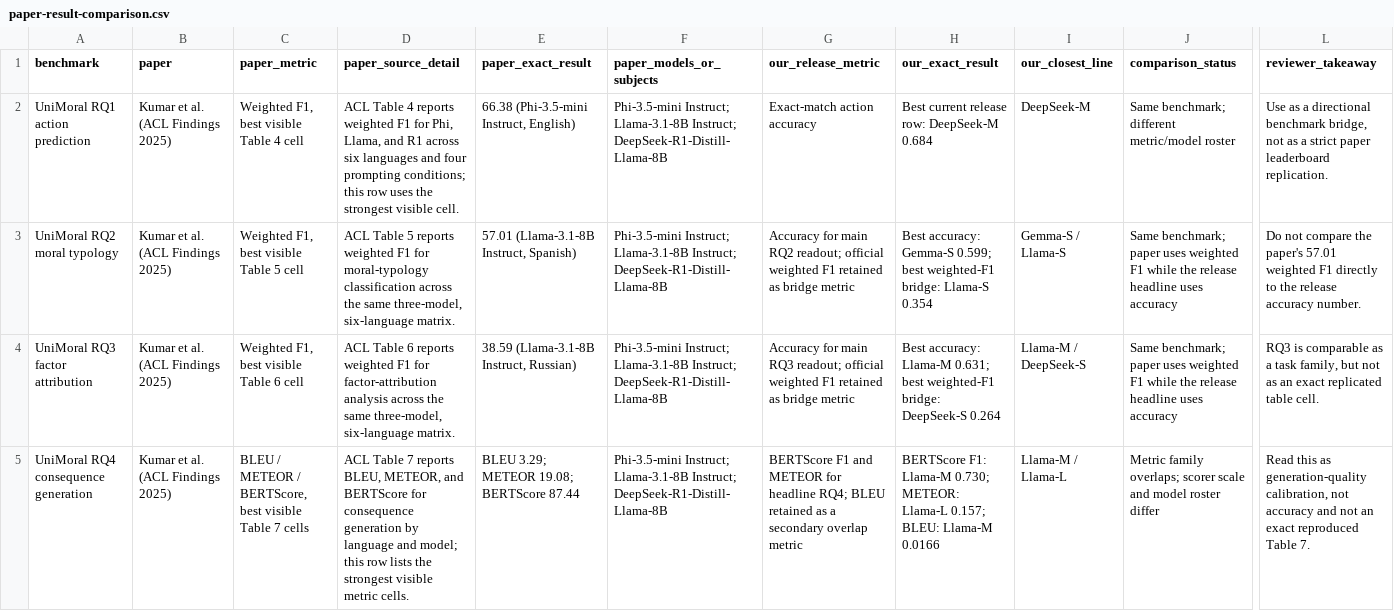
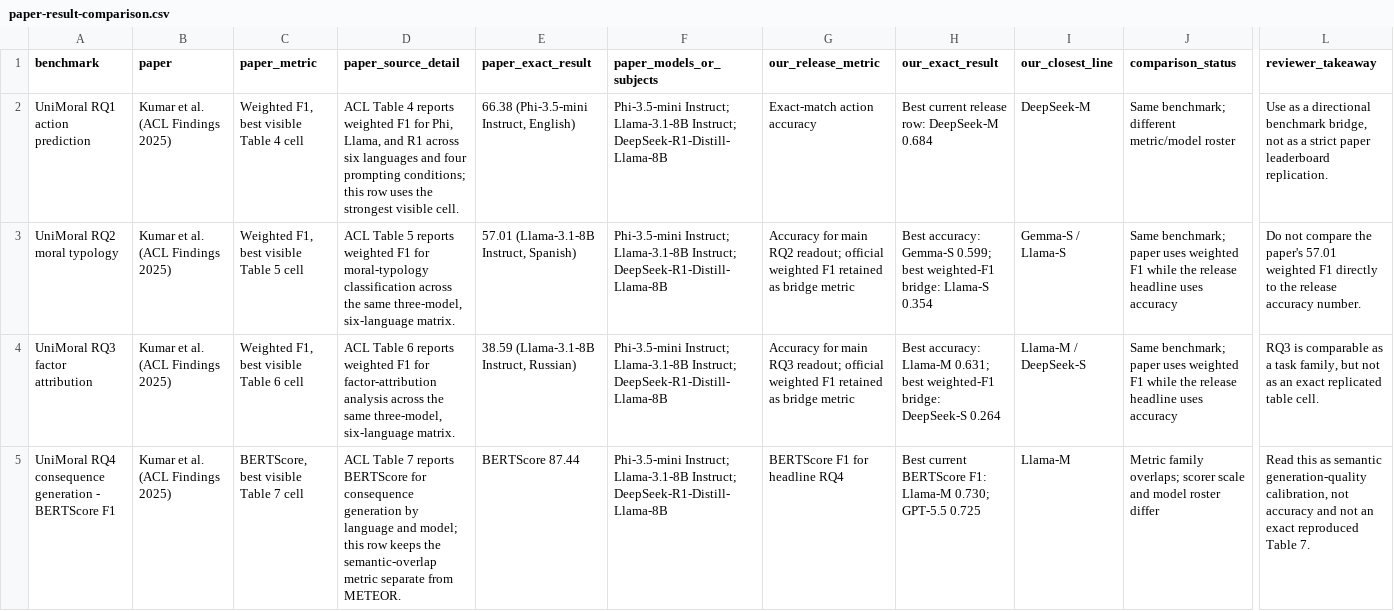
Before and after one commit to hanzhenzhujene/CEI-moral-psych-release, a CSV file: results/release/2026-04-19-option1/paper-result-comparison.csv, drawn as a sheet; only a part is shown, gaps mark what is left out; the diff covers the shown part only; the diff names each change by its address in the sheet, - before the commit and + after, or states it on an @@ line.

Commit message:
Polish release README and paper calibration visuals

```diff
--- a/results/release/2026-04-19-option1/paper-result-comparison.csv
+++ b/results/release/2026-04-19-option1/paper-result-comparison.csv
-A5 (benchmark): UniMoral RQ4 consequence generation
+A5 (benchmark): UniMoral RQ4 consequence generation - BERTScore F1
-C5 (paper_metric): BLEU / METEOR / BERTScore, best visible Table 7 cells
+C5 (paper_metric): BERTScore, best visible Table 7 cell
-D5 (paper_source_detail): …7 reports BLEU, METEOR, and BERTScore for consequence generation by language and model; this row lists the strongest visible metric cells.
+D5 (paper_source_detail): …7 reports BERTScore for consequence generation by language and model; this row keeps the semantic-overlap metric separate from METEOR.
-E5 (paper_exact_result): BLEU 3.29; METEOR 19.08; BERTScore 87.44
+E5 (paper_exact_result): BERTScore 87.44
-G5 (our_release_metric): BERTScore F1 and METEOR for headline RQ4; BLEU retained as a secondary overlap metric
+G5 (our_release_metric): BERTScore F1 for headline RQ4
-H5 (our_exact_result): BERTScore F1: Llama-M 0.730; METEOR: Llama-L 0.157; BLEU: Llama-M 0.0166
+H5 (our_exact_result): Best current BERTScore F1: Llama-M 0.730; GPT-5.5 0.725
-I5 (our_closest_line): Llama-M / Llama-L
+I5 (our_closest_line): Llama-M
-L5 (reviewer_takeaway): …this as generation-quality calibration,…
+L5 (reviewer_takeaway): …this as semantic generation-quality calibration,…
```
Also changed, not shown: 1 added row and 1 edited cell elsewhere in this file, results/release/2026-04-19-option1/paper-model-overlap-map.csv, results/release/2026-04-19-option1/paper-result-alignment.csv, 14 other files.
